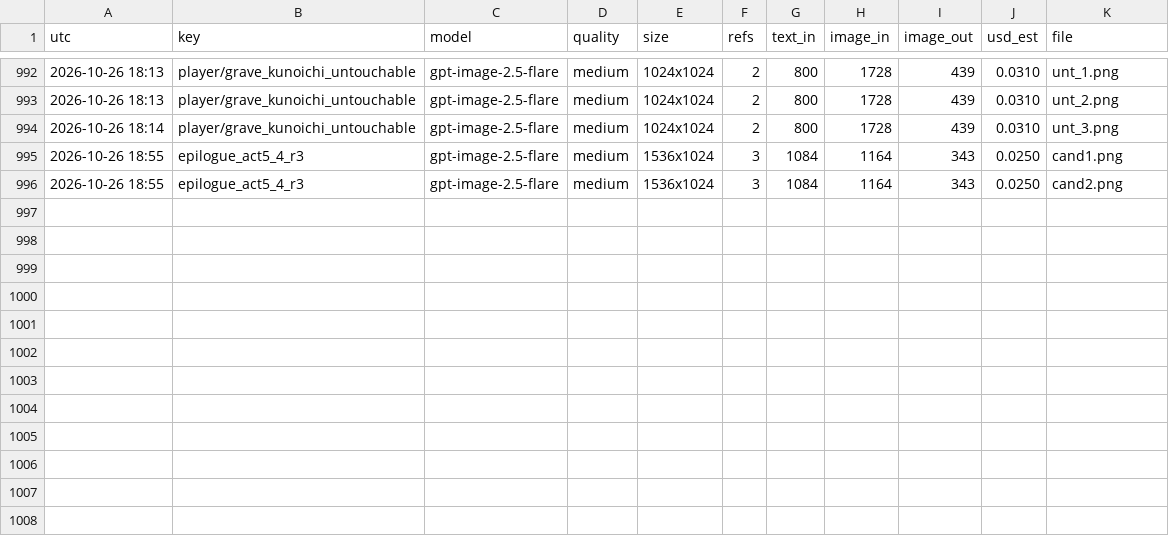
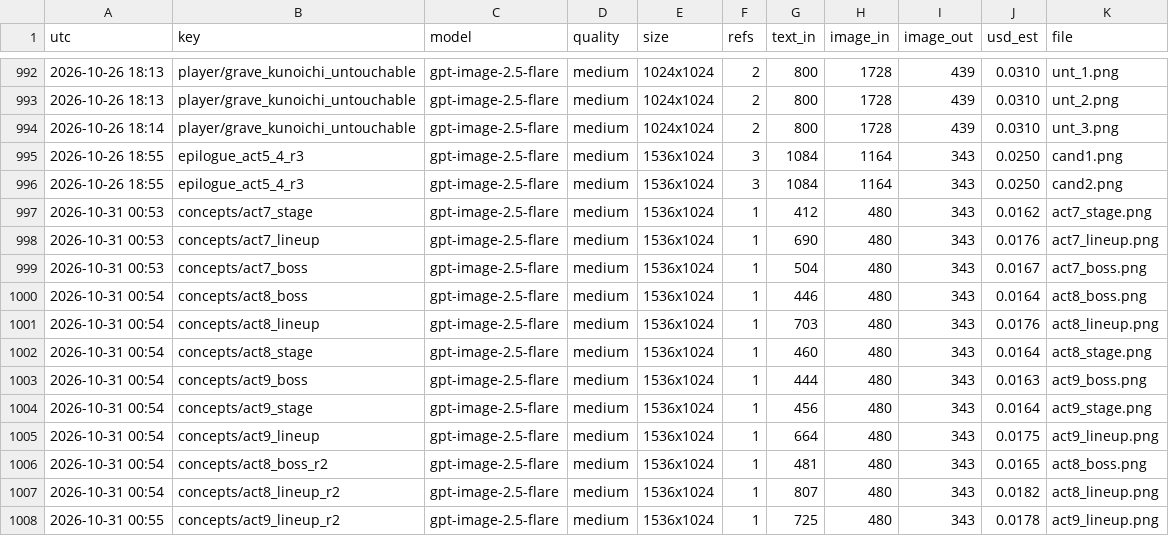
Before and after one commit to Smoketsu/Vampire-Survivors-Clone-Lol, a CSV file: docs/art/generation_ledger.csv, drawn as a sheet; only a part is shown, gaps mark what is left out; the diff names each change by its address in the sheet, - before the commit and + after, or states it on an @@ line.

```diff
--- a/docs/art/generation_ledger.csv
+++ b/docs/art/generation_ledger.csv
+row 997: 2026-10-31 00:53 | concepts/act7_stage | gpt-image-2.5-flare | medium | 1536x1024 | 1 | 412 | 480 | 343 | 0.0162 | act7_stage.png
+row 998: 2026-10-31 00:53 | concepts/act7_lineup | gpt-image-2.5-flare | medium | 1536x1024 | 1 | 690 | 480 | 343 | 0.0176 | act7_lineup.png
+row 999: 2026-10-31 00:53 | concepts/act7_boss | gpt-image-2.5-flare | medium | 1536x1024 | 1 | 504 | 480 | 343 | 0.0167 | act7_boss.png
+row 1000: 2026-10-31 00:54 | concepts/act8_boss | gpt-image-2.5-flare | medium | 1536x1024 | 1 | 446 | 480 | 343 | 0.0164 | act8_boss.png
+row 1001: 2026-10-31 00:54 | concepts/act8_lineup | gpt-image-2.5-flare | medium | 1536x1024 | 1 | 703 | 480 | 343 | 0.0176 | act8_lineup.png
+row 1002: 2026-10-31 00:54 | concepts/act8_stage | gpt-image-2.5-flare | medium | 1536x1024 | 1 | 460 | 480 | 343 | 0.0164 | act8_stage.png
+row 1003: 2026-10-31 00:54 | concepts/act9_boss | gpt-image-2.5-flare | medium | 1536x1024 | 1 | 444 | 480 | 343 | 0.0163 | act9_boss.png
+row 1004: 2026-10-31 00:54 | concepts/act9_stage | gpt-image-2.5-flare | medium | 1536x1024 | 1 | 456 | 480 | 343 | 0.0164 | act9_stage.png
+row 1005: 2026-10-31 00:54 | concepts/act9_lineup | gpt-image-2.5-flare | medium | 1536x1024 | 1 | 664 | 480 | 343 | 0.0175 | act9_lineup.png
+row 1006: 2026-10-31 00:54 | concepts/act8_boss_r2 | gpt-image-2.5-flare | medium | 1536x1024 | 1 | 481 | 480 | 343 | 0.0165 | act8_boss.png
+row 1007: 2026-10-31 00:54 | concepts/act8_lineup_r2 | gpt-image-2.5-flare | medium | 1536x1024 | 1 | 807 | 480 | 343 | 0.0182 | act8_lineup.png
+row 1008: 2026-10-31 00:55 | concepts/act9_lineup_r2 | gpt-image-2.5-flare | medium | 1536x1024 | 1 | 725 | 480 | 343 | 0.0178 | act9_lineup.png
```
Also changed, not shown: 22 other files.
